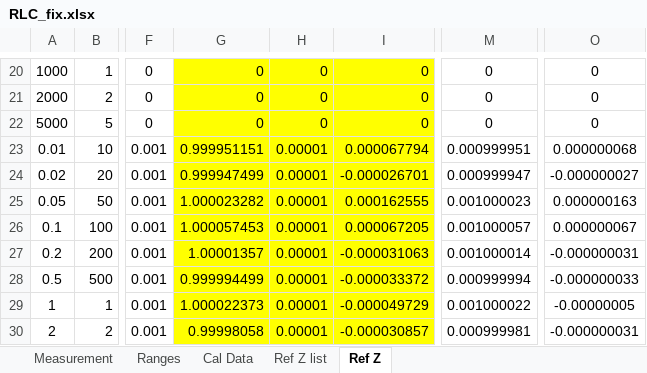
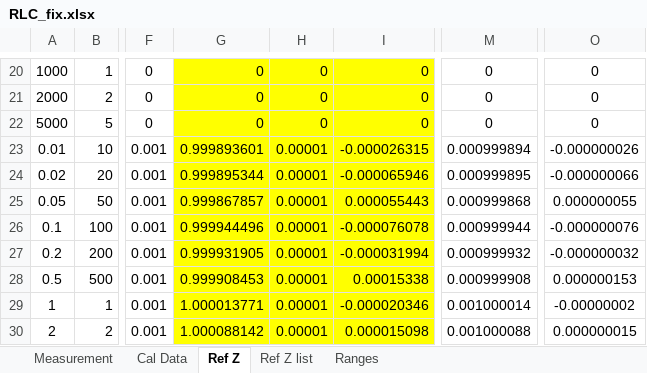
Before and after one commit to smaslan/RLC-bridge-corrections, an Excel workbook: spreadsheets/RLC_fix.xlsx, sheet Ref Z, drawn as a sheet; only a part is shown, gaps mark what is left out; values as stored, in another font and other column widths than the file's, no borders; the diff covers the shown part only; the diff names each change by its address in the sheet, - before the commit and + after, or states it on an @@ line.

```diff
--- a/spreadsheets/RLC_fix.xlsx (sheet Ref Z)
+++ b/spreadsheets/RLC_fix.xlsx (sheet Ref Z)
@@ sheet tab order changed: Measurement | Cal Data | Ref Z | Ref Z list | Ranges @@
-G23: 0.999951151
+G23: 0.999893601
-I23: 0.000067794
+I23: -0.000026315
-M23: 0.000999951
+M23: 0.000999894
-O23: 0.000000068
+O23: -0.000000026
-G24: 0.999947499
+G24: 0.999895344
-I24: -0.000026701
+I24: -0.000065946
-M24: 0.000999947
+M24: 0.000999895
-O24: -0.000000027
+O24: -0.000000066
-G25: 1.000023282
+G25: 0.999867857
-I25: 0.000162555
+I25: 0.000055443
-M25: 0.001000023
+M25: 0.000999868
-O25: 0.000000163
+O25: 0.000000055
-G26: 1.000057453
+G26: 0.999944496
-I26: 0.000067205
+I26: -0.000076078
-M26: 0.001000057
+M26: 0.000999944
-O26: 0.000000067
+O26: -0.000000076
-G27: 1.00001357
+G27: 0.999931905
-I27: -0.000031063
+I27: -0.000031994
-M27: 0.001000014
+M27: 0.000999932
-O27: -0.000000031
+O27: -0.000000032
-G28: 0.999994499
+G28: 0.999908453
-I28: -0.000033372
+I28: 0.00015338
-M28: 0.000999994
+M28: 0.000999908
-O28: -0.000000033
+O28: 0.000000153
-G29: 1.000022373
+G29: 1.000013771
-I29: -0.000049729
+I29: -0.000020346
-M29: 0.001000022
+M29: 0.001000014
-O29: -0.00000005
+O29: -0.00000002
-G30: 0.99998058
+G30: 1.000088142
-I30: -0.000030857
+I30: 0.000015098
-M30: 0.000999981
+M30: 0.001000088
-O30: -0.000000031
+O30: 0.000000015
```
Also changed, not shown: 256 edited cells elsewhere in this sheet, sheet Measurement, sheet Cal Data, formulas that keep their value, 1 other file.
